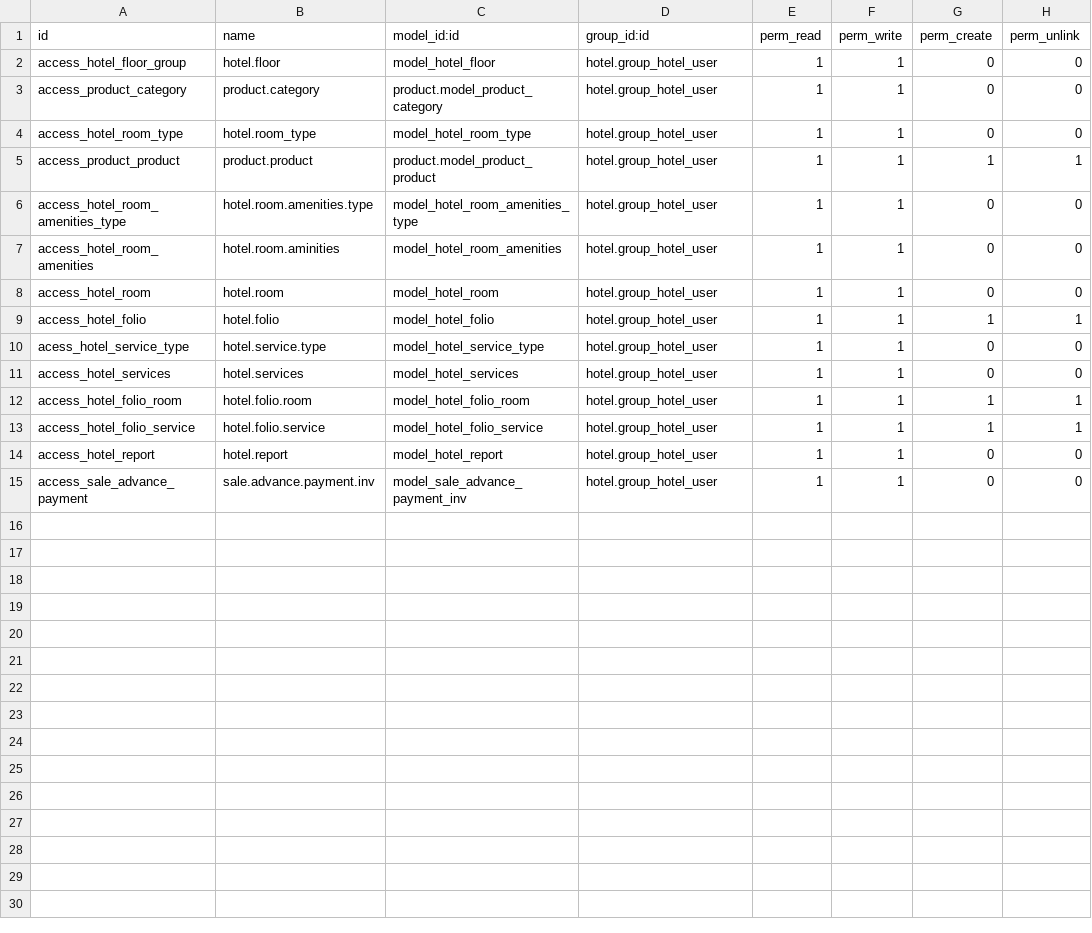
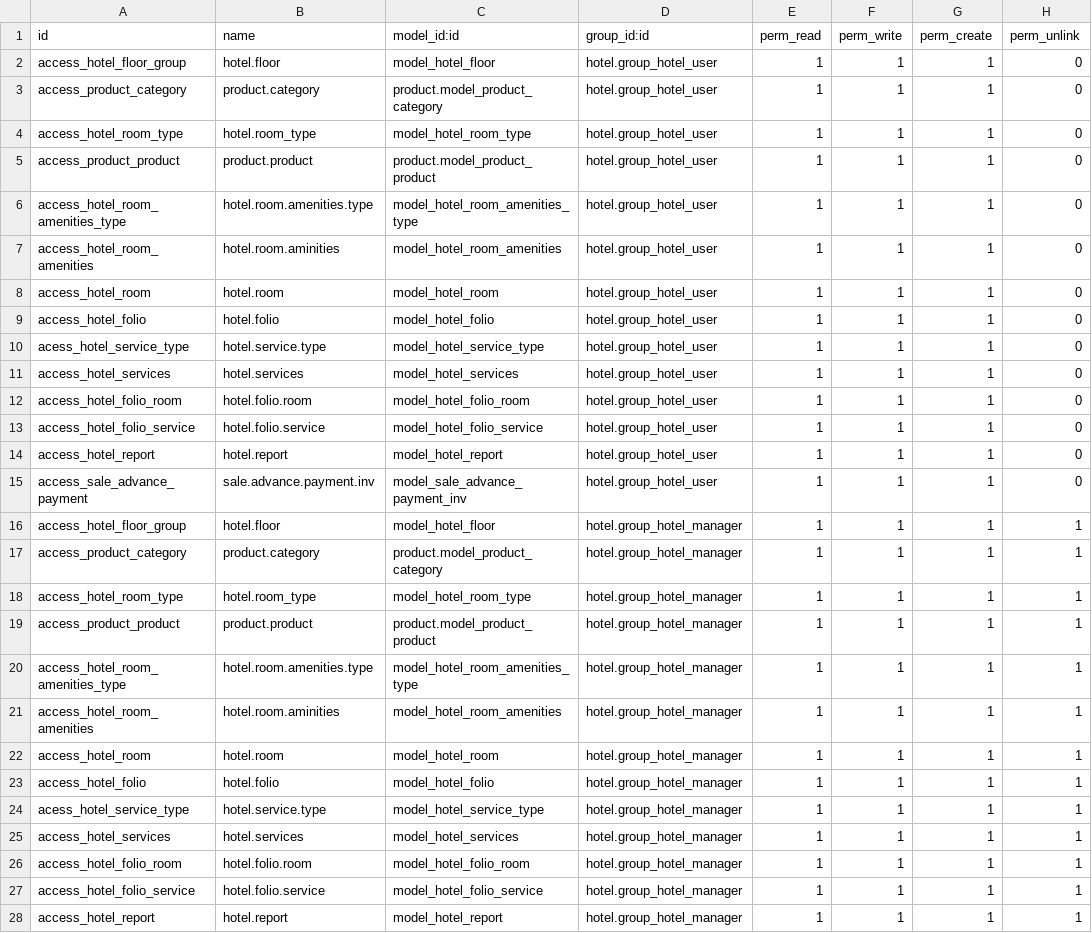
Before and after one commit to OCA/vertical-hotel, a CSV file: hotel/security/ir.model.access.csv, drawn as a sheet; only a part is shown; the diff covers the shown part only.

Commit message:
FIX: access rights

```diff
--- a/hotel/security/ir.model.access.csv
+++ b/hotel/security/ir.model.access.csv
@@ -1,15 +1,28 @@
 id,name,model_id:id,group_id:id,perm_read,perm_write,perm_create,perm_unlink
-access_hotel_floor_group,hotel.floor,model_hotel_floor,hotel.group_hotel_user,1,1,0,0
-access_product_category,product.category,product.model_product_category,hotel.group_hotel_user,1,1,0,0
-access_hotel_room_type,hotel.room_type,model_hotel_room_type,hotel.group_hotel_user,1,1,0,0
-access_product_product,product.product,product.model_product_product,hotel.group_hotel_user,1,1,1,1
-access_hotel_room_amenities_type,hotel.room.amenities.type,model_hotel_room_amenities_type,hotel.group_hotel_user,1,1,0,0
-access_hotel_room_amenities,hotel.room.aminities,model_hotel_room_amenities,hotel.group_hotel_user,1,1,0,0
-access_hotel_room,hotel.room,model_hotel_room,hotel.group_hotel_user,1,1,0,0
-access_hotel_folio,hotel.folio,model_hotel_folio,hotel.group_hotel_user,1,1,1,1
-acess_hotel_service_type,hotel.service.type,model_hotel_service_type,hotel.group_hotel_user,1,1,0,0
-access_hotel_services,hotel.services,model_hotel_services,hotel.group_hotel_user,1,1,0,0
-access_hotel_folio_room,hotel.folio.room,model_hotel_folio_room,hotel.group_hotel_user,1,1,1,1
-access_hotel_folio_service,hotel.folio.service,model_hotel_folio_service,hotel.group_hotel_user,1,1,1,1
-access_hotel_report,hotel.report,model_hotel_report,hotel.group_hotel_user,1,1,0,0
-access_sale_advance_payment,sale.advance.payment.inv,model_sale_advance_payment_inv,hotel.group_hotel_user,1,1,0,0
+access_hotel_floor_group,hotel.floor,model_hotel_floor,hotel.group_hotel_user,1,1,1,0
+access_product_category,product.category,product.model_product_category,hotel.group_hotel_user,1,1,1,0
+access_hotel_room_type,hotel.room_type,model_hotel_room_type,hotel.group_hotel_user,1,1,1,0
+access_product_product,product.product,product.model_product_product,hotel.group_hotel_user,1,1,1,0
+access_hotel_room_amenities_type,hotel.room.amenities.type,model_hotel_room_amenities_type,hotel.group_hotel_user,1,1,1,0
+access_hotel_room_amenities,hotel.room.aminities,model_hotel_room_amenities,hotel.group_hotel_user,1,1,1,0
+access_hotel_room,hotel.room,model_hotel_room,hotel.group_hotel_user,1,1,1,0
+access_hotel_folio,hotel.folio,model_hotel_folio,hotel.group_hotel_user,1,1,1,0
+acess_hotel_service_type,hotel.service.type,model_hotel_service_type,hotel.group_hotel_user,1,1,1,0
+access_hotel_services,hotel.services,model_hotel_services,hotel.group_hotel_user,1,1,1,0
+access_hotel_folio_room,hotel.folio.room,model_hotel_folio_room,hotel.group_hotel_user,1,1,1,0
+access_hotel_folio_service,hotel.folio.service,model_hotel_folio_service,hotel.group_hotel_user,1,1,1,0
+access_hotel_report,hotel.report,model_hotel_report,hotel.group_hotel_user,1,1,1,0
+access_sale_advance_payment,sale.advance.payment.inv,model_sale_advance_payment_inv,hotel.group_hotel_user,1,1,1,0
+access_hotel_floor_group,hotel.floor,model_hotel_floor,hotel.group_hotel_manager,1,1,1,1
+access_product_category,product.category,product.model_product_category,hotel.group_hotel_manager,1,1,1,1
+access_hotel_room_type,hotel.room_type,model_hotel_room_type,hotel.group_hotel_manager,1,1,1,1
+access_product_product,product.product,product.model_product_product,hotel.group_hotel_manager,1,1,1,1
+access_hotel_room_amenities_type,hotel.room.amenities.type,model_hotel_room_amenities_type,hotel.group_hotel_manager,1,1,1,1
+access_hotel_room_amenities,hotel.room.aminities,model_hotel_room_amenities,hotel.group_hotel_manager,1,1,1,1
+access_hotel_room,hotel.room,model_hotel_room,hotel.group_hotel_manager,1,1,1,1
+access_hotel_folio,hotel.folio,model_hotel_folio,hotel.group_hotel_manager,1,1,1,1
+acess_hotel_service_type,hotel.service.type,model_hotel_service_type,hotel.group_hotel_manager,1,1,1,1
+access_hotel_services,hotel.services,model_hotel_services,hotel.group_hotel_manager,1,1,1,1
+access_hotel_folio_room,hotel.folio.room,model_hotel_folio_room,hotel.group_hotel_manager,1,1,1,1
+access_hotel_folio_service,hotel.folio.service,model_hotel_folio_service,hotel.group_hotel_manager,1,1,1,1
+access_hotel_report,hotel.report,model_hotel_report,hotel.group_hotel_manager,1,1,1,1
```
Also changed, not shown: 1 added row elsewhere in this file.
